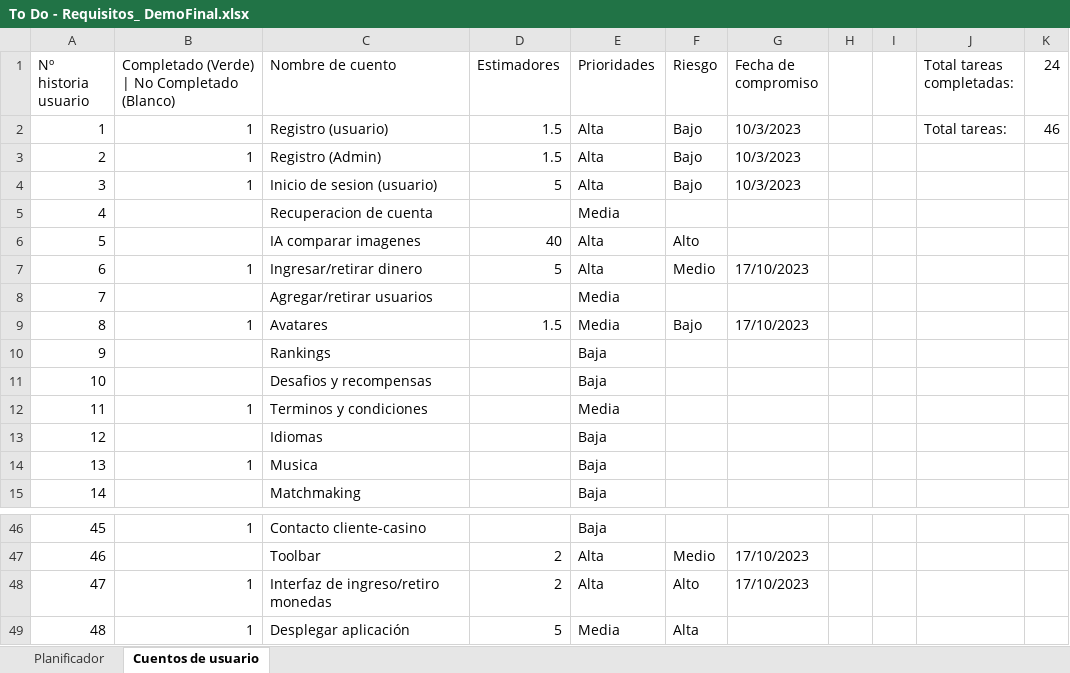
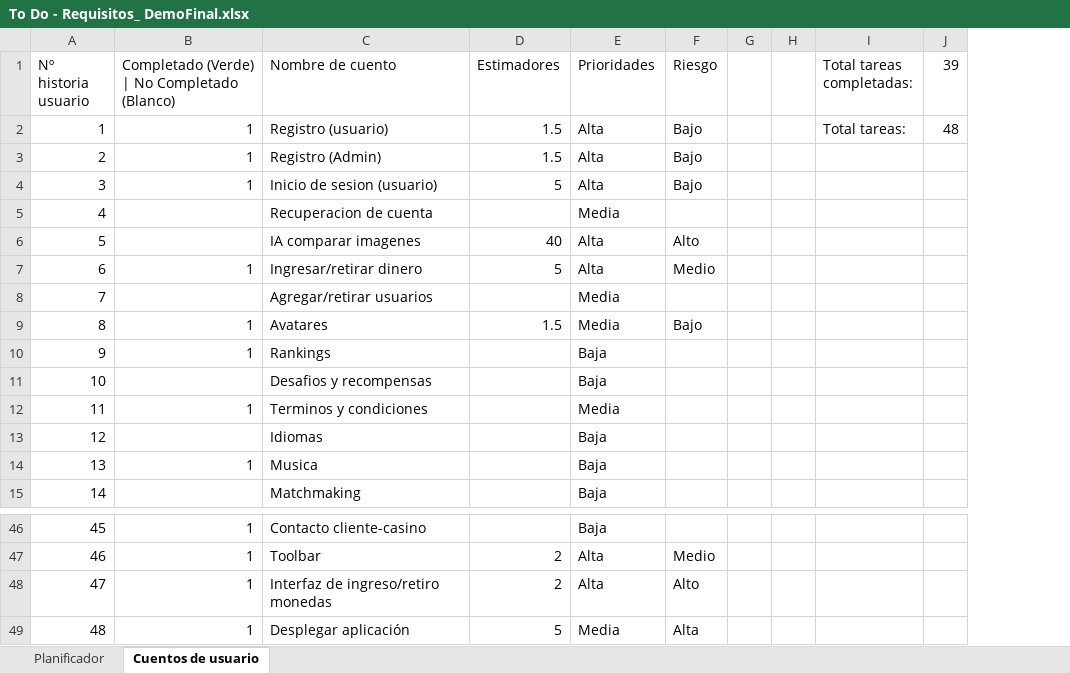
Before and after one commit to DonJuanFederico/Konguitos_Casino, an Excel workbook: Documentación/To Do - Requisitos_ DemoFinal.xlsx, sheet Cuentos de usuario, drawn as a sheet; only a part is shown, gaps mark what is left out; values as stored, in another font and other column widths than the file's, no cell formats; removed rows and columns are numbered as before the commit, all else as after; the diff covers the shown part only; the diff names each change by its address in the sheet, - before the commit and + after, or states it on an @@ line.

```diff
--- a/Documentación/To Do - Requisitos_ DemoFinal.xlsx (sheet Cuentos de usuario)
+++ b/Documentación/To Do - Requisitos_ DemoFinal.xlsx (sheet Cuentos de usuario)
-column G (Fecha de compromiso), rows 2-9: 10/3/2023 | 10/3/2023 | 10/3/2023 |  |  | 17/10/2023 |  | 17/10/2023; rows 47-48: 17/10/2023 | 17/10/2023
-column K (24), row 2: 46
+column J (39), row 2: 48
-B10: (empty)
+B10: 1
-B47: (empty)
+B47: 1
```
Also changed, not shown: 13 edited cells elsewhere in this sheet, sheet Planificador, cell formats, formulas that keep their value.
